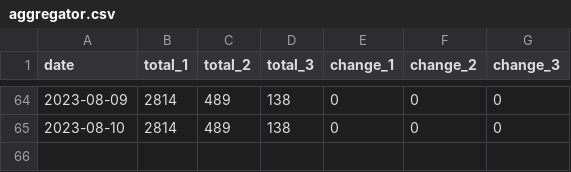
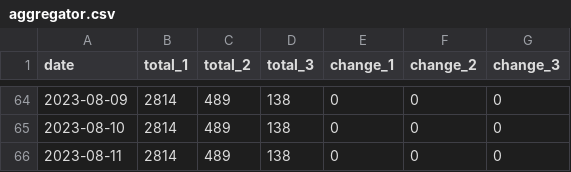
Before and after one commit to dunkevid/michelin-star-data, a CSV file: data/aggregator.csv, drawn as a sheet; only a part is shown, gaps mark what is left out; the diff names each change by its address in the sheet, - before the commit and + after, or states it on an @@ line.

```diff
--- a/data/aggregator.csv
+++ b/data/aggregator.csv
+row 66: 2023-08-11 | 2814 | 489 | 138 | 0 | 0 | 0
```
